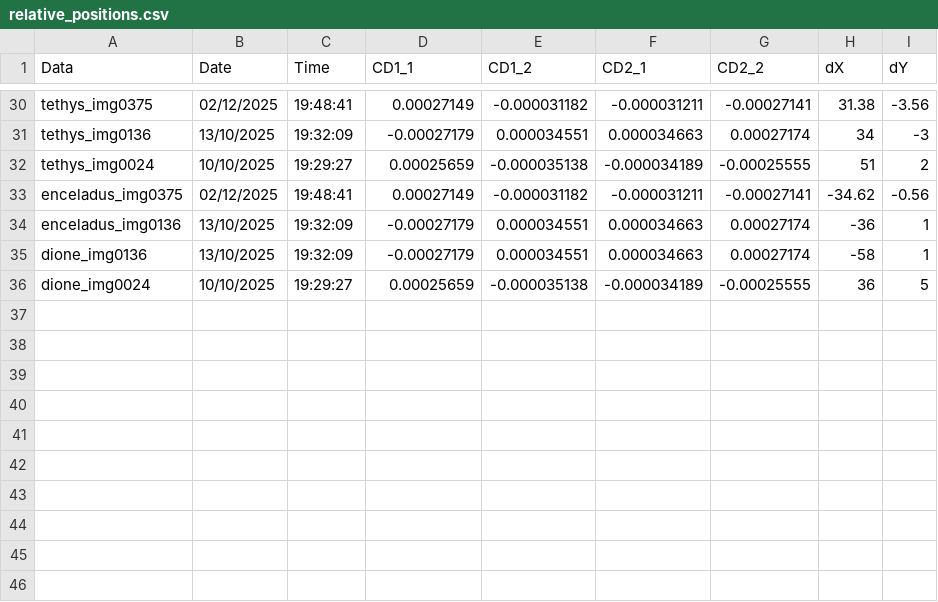
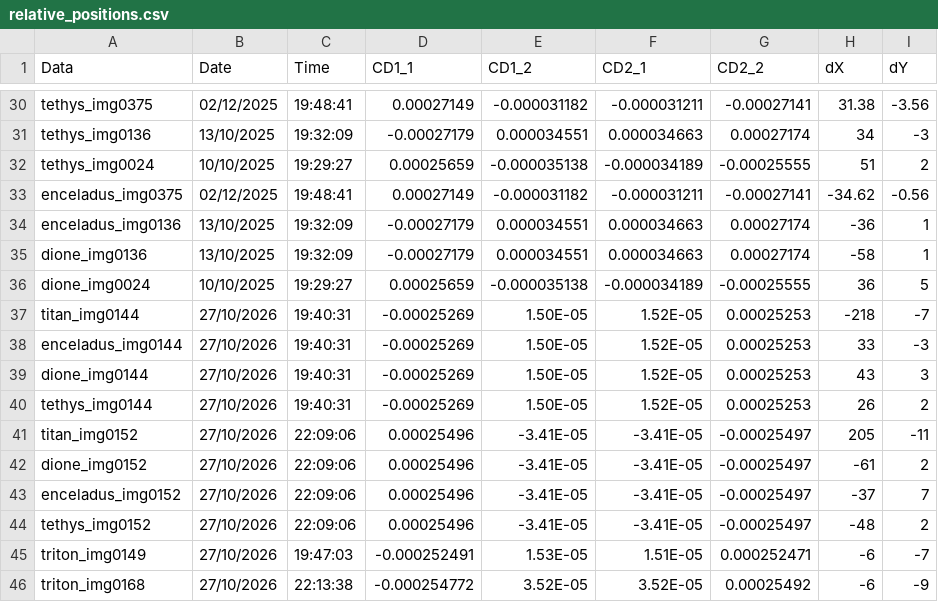
Before and after one commit to fiappy44/saturn_moons, a CSV file: data/relative_positions.csv, drawn as a sheet; only a part is shown, gaps mark what is left out; the diff names each change by its address in the sheet, - before the commit and + after, or states it on an @@ line.

```diff
--- a/data/relative_positions.csv
+++ b/data/relative_positions.csv
+row 37: titan_img0144 | 27/10/2026 | 19:40:31 | -0.00025269 | 1.50E-05 | 1.52E-05 | 0.00025253 | -218 | -7
+row 38: enceladus_img0144 | 27/10/2026 | 19:40:31 | -0.00025269 | 1.50E-05 | 1.52E-05 | 0.00025253 | 33 | -3
+row 39: dione_img0144 | 27/10/2026 | 19:40:31 | -0.00025269 | 1.50E-05 | 1.52E-05 | 0.00025253 | 43 | 3
+row 40: tethys_img0144 | 27/10/2026 | 19:40:31 | -0.00025269 | 1.50E-05 | 1.52E-05 | 0.00025253 | 26 | 2
+row 41: titan_img0152 | 27/10/2026 | 22:09:06 | 0.00025496 | -3.41E-05 | -3.41E-05 | -0.00025497 | 205 | -11
+row 42: dione_img0152 | 27/10/2026 | 22:09:06 | 0.00025496 | -3.41E-05 | -3.41E-05 | -0.00025497 | -61 | 2
+row 43: enceladus_img0152 | 27/10/2026 | 22:09:06 | 0.00025496 | -3.41E-05 | -3.41E-05 | -0.00025497 | -37 | 7
+row 44: tethys_img0152 | 27/10/2026 | 22:09:06 | 0.00025496 | -3.41E-05 | -3.41E-05 | -0.00025497 | -48 | 2
+row 45: triton_img0149 | 27/10/2026 | 19:47:03 | -0.000252491 | 1.53E-05 | 1.51E-05 | 0.000252471 | -6 | -7
+row 46: triton_img0168 | 27/10/2026 | 22:13:38 | -0.000254772 | 3.52E-05 | 3.52E-05 | 0.00025492 | -6 | -9
```
Also changed, not shown: results/angular_separations.csv, results/angular_separations_2026.csv, 10 other files.
